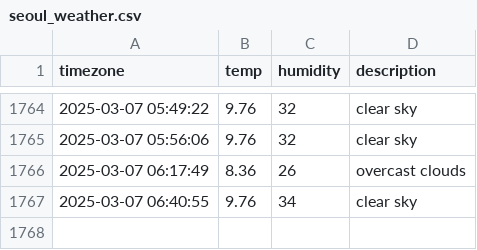
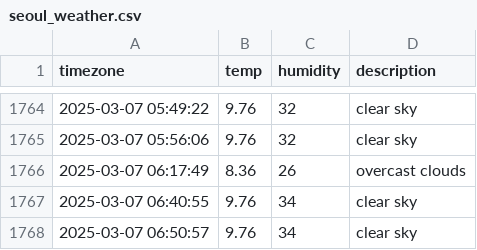
Before and after one commit to heyhoo46/seoul_weather, a CSV file: seoul_weather.csv, drawn as a sheet; only a part is shown, gaps mark what is left out.

```diff
--- a/seoul_weather.csv
+++ b/seoul_weather.csv
@@ -1767 +1767,2 @@ timezone,temp,humidity,description
 2025-03-07 06:40:55,9.76,34,clear sky
+2025-03-07 06:50:57,9.76,34,clear sky
```
